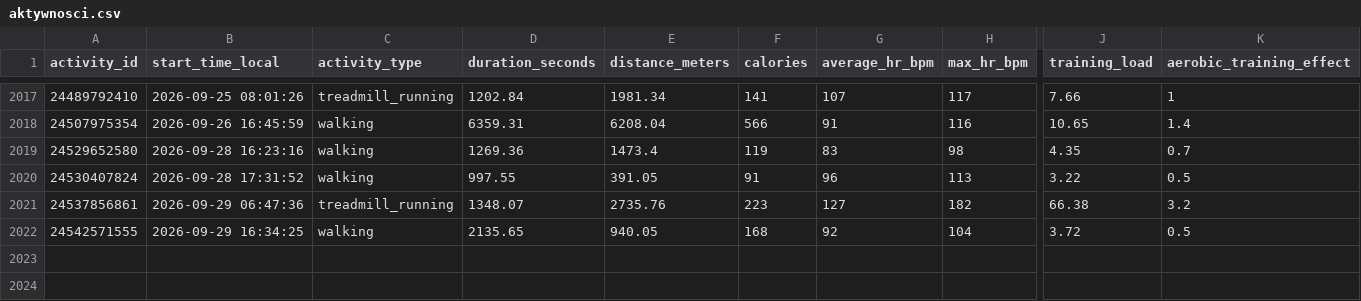
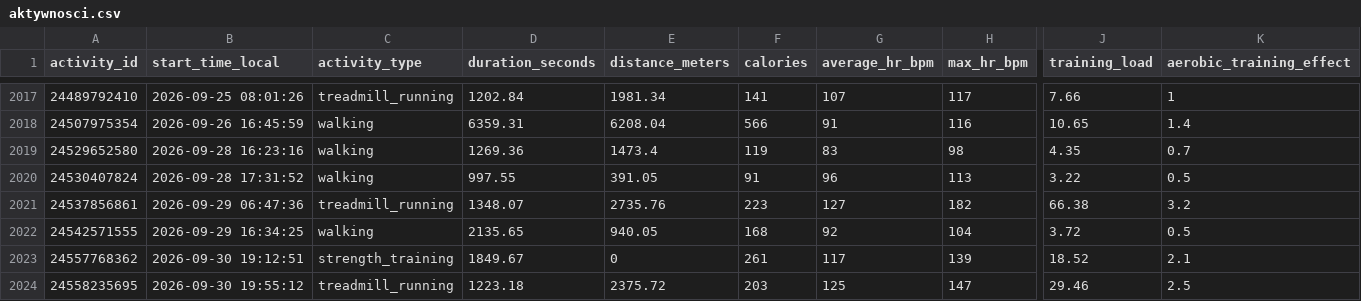
Before and after one commit to KrystianP/Olimp, a CSV file: DATA/garmin/aktywnosci.csv, drawn as a sheet; only a part is shown, gaps mark what is left out; rows hold the shown columns only; the diff names each change by its address in the sheet, - before the commit and + after, or states it on an @@ line.

```diff
--- a/DATA/garmin/aktywnosci.csv
+++ b/DATA/garmin/aktywnosci.csv
+row 2023: 24557768362 | 2026-09-30 19:12:51 | strength_training | 1849.67 | 0 | 261 | 117 | 139 | 18.52 | 2.1
+row 2024: 24558235695 | 2026-09-30 19:55:12 | treadmill_running | 1223.18 | 2375.72 | 203 | 125 | 147 | 29.46 | 2.5
```
